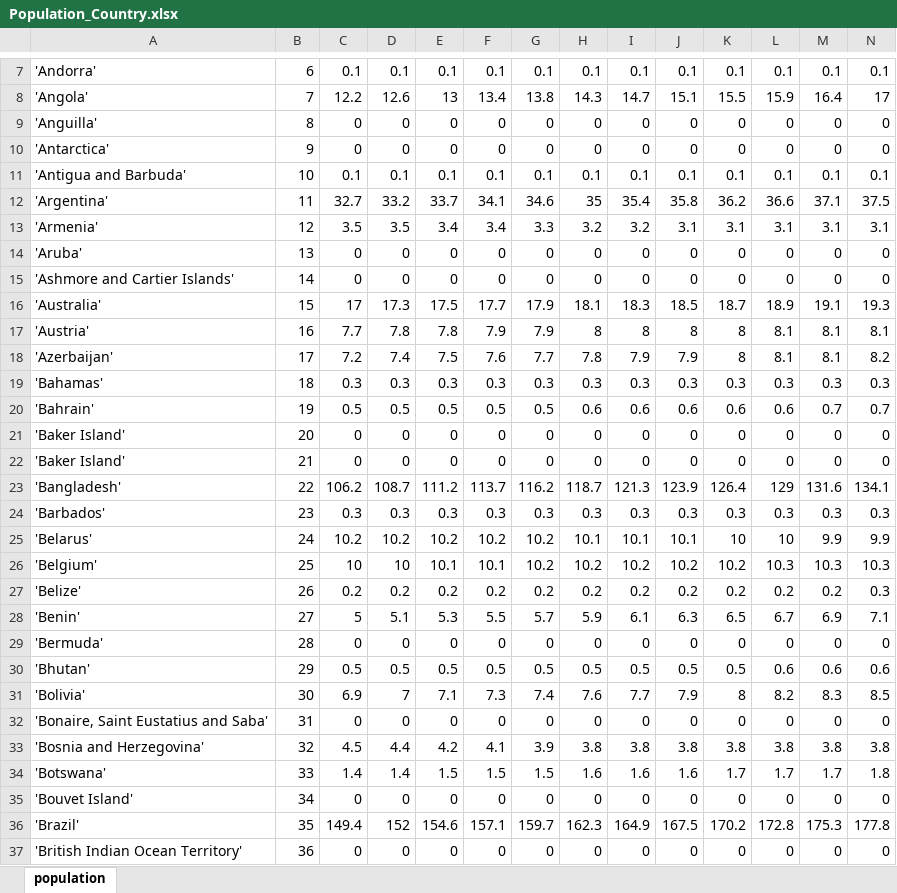
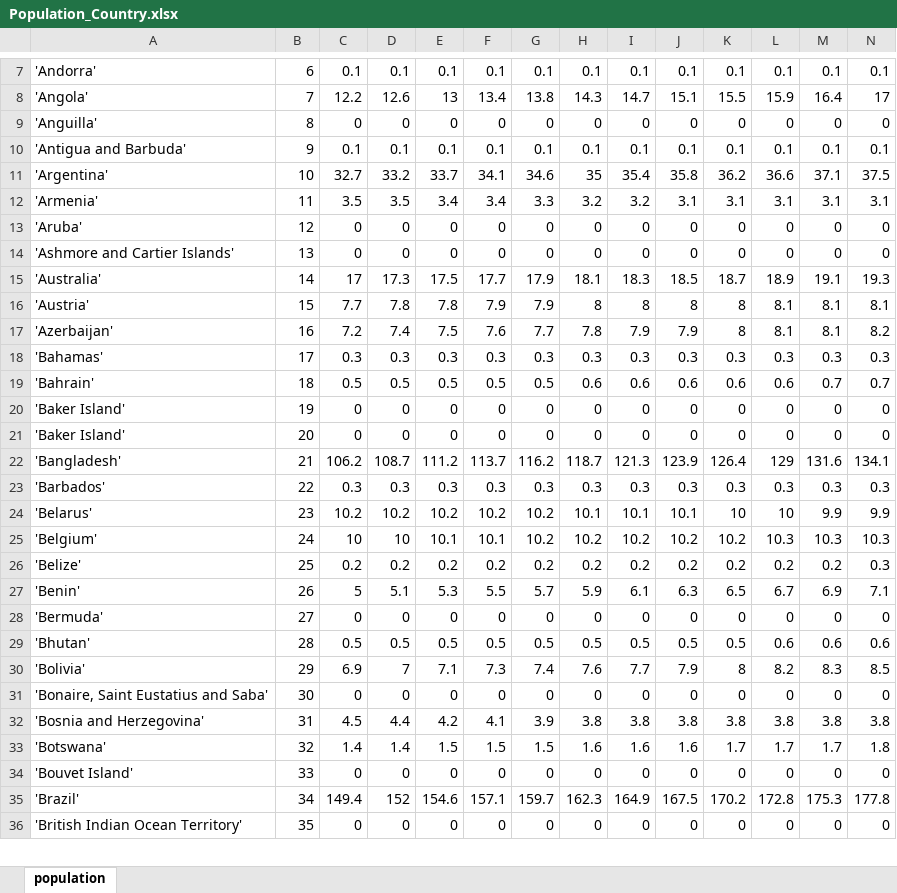
Before and after one commit to andrew-nyu/migration, an Excel workbook: Data/Global Data/Population_Country.xlsx, sheet population, drawn as a sheet; only a part is shown, gaps mark what is left out; values as stored, in another font and other column widths than the file's, no borders; removed rows and columns are numbered as before the commit, all else as after; rows hold the shown columns only; the diff covers the shown part only; the diff names each change by its address in the sheet, - before the commit and + after, or states it on an @@ line.

Commit message:
trying cutting antarctica

```diff
--- a/Data/Global Data/Population_Country.xlsx (sheet population)
+++ b/Data/Global Data/Population_Country.xlsx (sheet population)
-row 10: 'Antarctica' | 9 | 0 | 0 | 0 | 0 | 0 | 0 | 0 | 0 | 0 | 0 | 0 | 0
-B10: 10
+B10: 9
-B11: 11
+B11: 10
-B12: 12
+B12: 11
-B13: 13
+B13: 12
-B14: 14
+B14: 13
-B15: 15
+B15: 14
-B16: 16
+B16: 15
-B17: 17
+B17: 16
-B18: 18
+B18: 17
-B19: 19
+B19: 18
+row 20: 'Baker Island' | 19 | 0 | 0 | 0 | 0 | 0 | 0 | 0 | 0 | 0 | 0 | 0 | 0
-row 22: 'Baker Island' | 21 | 0 | 0 | 0 | 0 | 0 | 0 | 0 | 0 | 0 | 0 | 0 | 0
-B22: 22
+B22: 21
-B23: 23
+B23: 22
-B24: 24
+B24: 23
-B25: 25
+B25: 24
-B26: 26
+B26: 25
-B27: 27
+B27: 26
-B28: 28
+B28: 27
-B29: 29
+B29: 28
-B30: 30
+B30: 29
-B31: 31
+B31: 30
-B32: 32
+B32: 31
-B33: 33
+B33: 32
-B34: 34
+B34: 33
-B35: 35
+B35: 34
-B36: 36
+B36: 35
```
Also changed, not shown: 229 edited cells elsewhere in this sheet, 9 other files.
